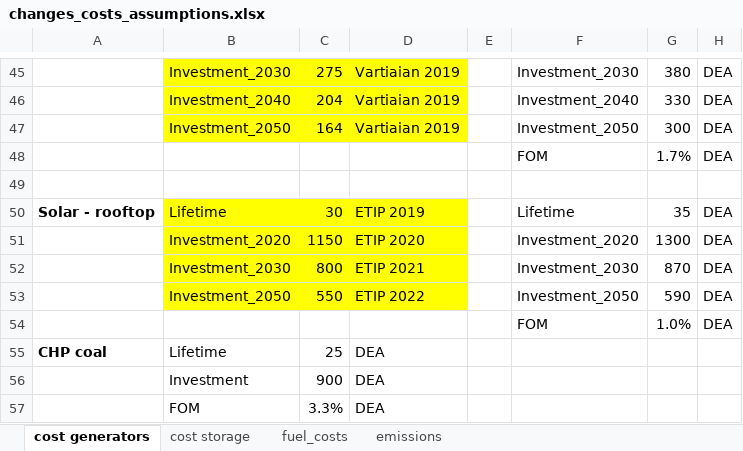
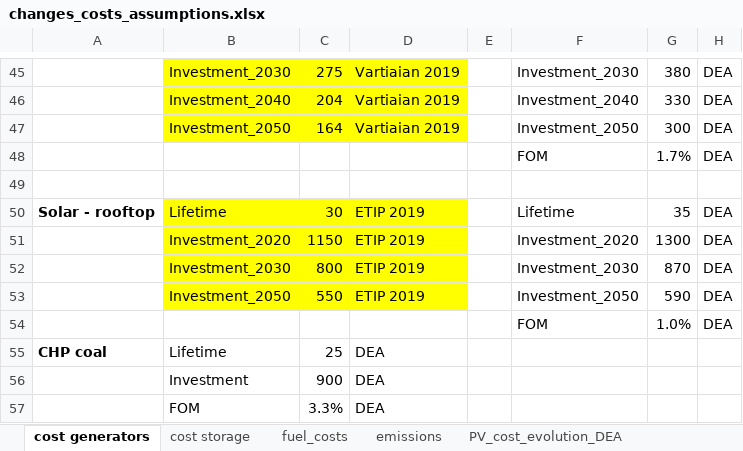
Before and after one commit to martavp/pypsa-eur-sec-30-path, an Excel workbook: paper_graphics/data/changes_costs_assumptions.xlsx, sheet cost generators, drawn as a sheet; only a part is shown, gaps mark what is left out; values as stored, in another font and other column widths than the file's, no borders; charts and pictures not drawn; the diff names each change by its address in the sheet, - before the commit and + after, or states it on an @@ line.

```diff
--- a/paper_graphics/data/changes_costs_assumptions.xlsx (sheet cost generators)
+++ b/paper_graphics/data/changes_costs_assumptions.xlsx (sheet cost generators)
+sheet tab: PV_cost_evolution_DEA
-D51: ETIP 2020
+D51: ETIP 2019
-D52: ETIP 2021
+D52: ETIP 2019
-D53: ETIP 2022
+D53: ETIP 2019
```
Also changed, not shown: 6 other files.
